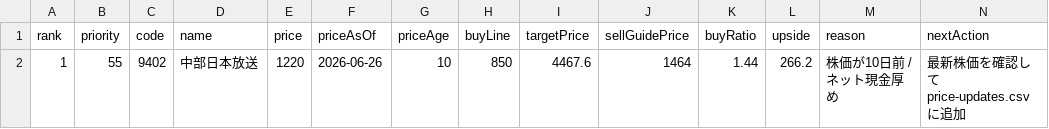
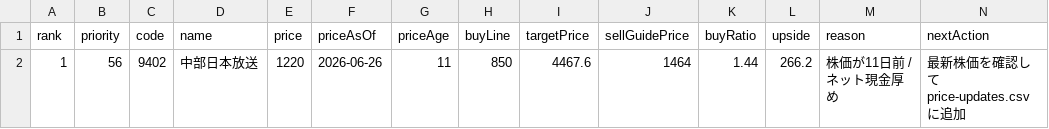
Before and after one commit to sensin0/candidate-stock-assist, a CSV file: data/price-refresh-queue.csv, drawn as a sheet.

```diff
--- a/data/price-refresh-queue.csv
+++ b/data/price-refresh-queue.csv
@@ -1,2 +1,2 @@
 rank,priority,code,name,price,priceAsOf,priceAge,buyLine,targetPrice,sellGuidePrice,buyRatio,upside,reason,nextAction
-1,55,9402,中部日本放送,1220,2026-06-26,10,850,4467.6,1464,1.44,266.2,株価が10日前 / ネット現金厚め,最新株価を確認して price-updates.csv に追加
+1,56,9402,中部日本放送,1220,2026-06-26,11,850,4467.6,1464,1.44,266.2,株価が11日前 / ネット現金厚め,最新株価を確認して price-updates.csv に追加
```
Also changed, not shown: data/auto-financial-followup.csv, data/backtest-results.csv, 25 other files.
